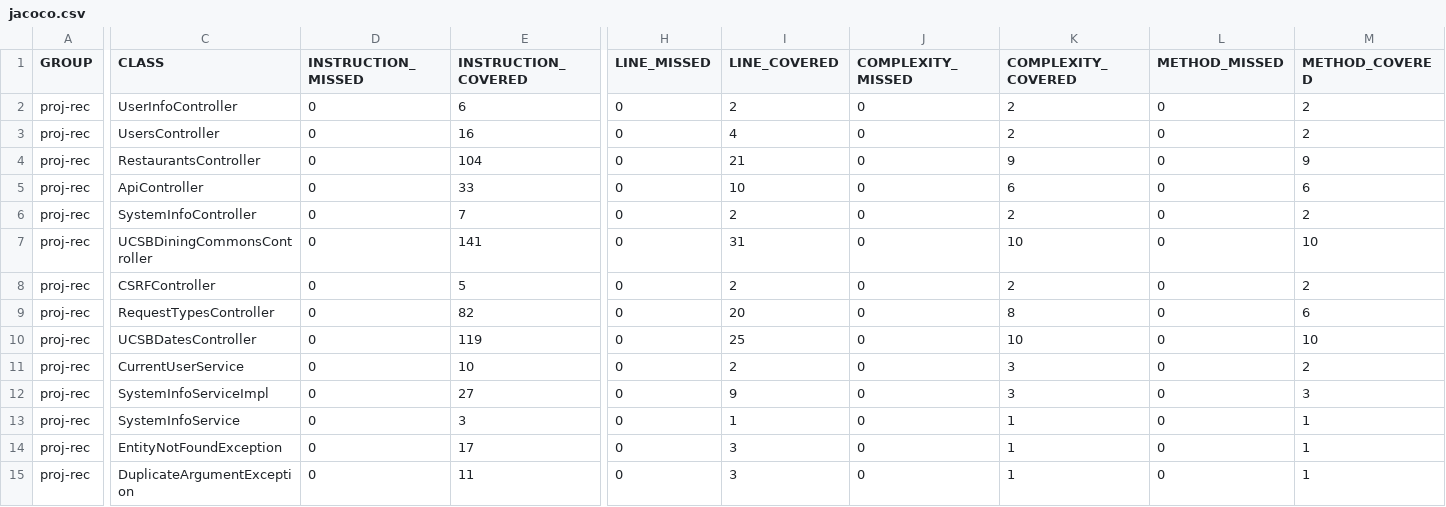
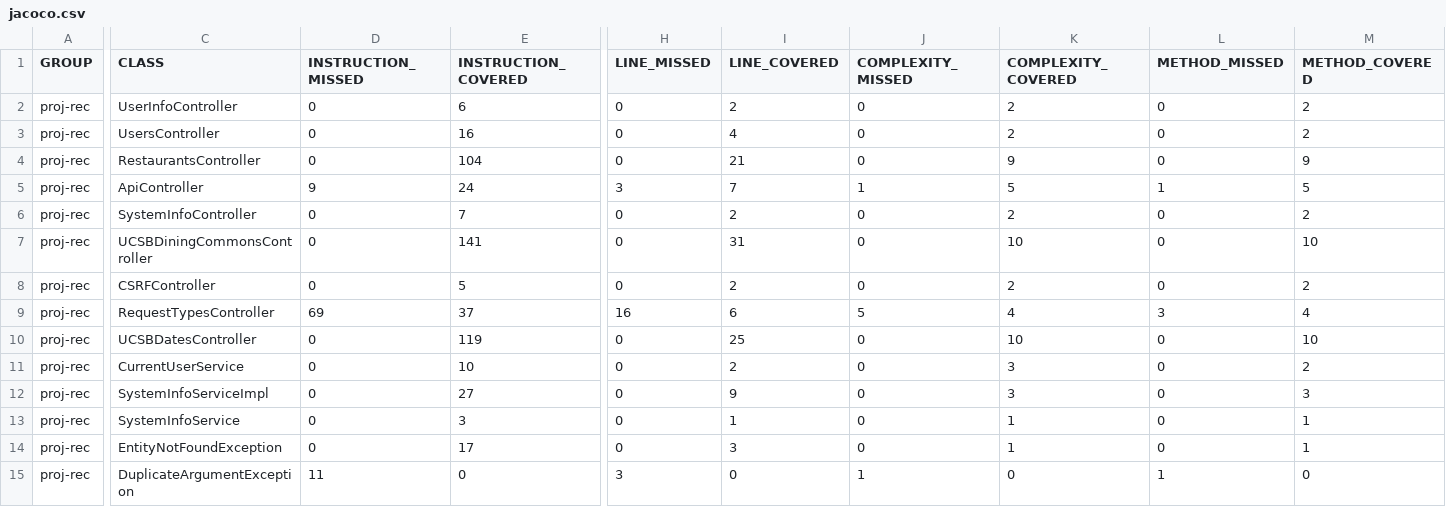
Before and after one commit to ucsb-cs156-f24/proj-rec-f24-05, a CSV file: jacoco/jacoco.csv, drawn as a sheet; only a part is shown, gaps mark what is left out; the diff covers the shown part only; the diff names each change by its address in the sheet, - before the commit and + after, or states it on an @@ line.

```diff
--- a/jacoco/jacoco.csv
+++ b/jacoco/jacoco.csv
-D5 (INSTRUCTION_MISSED): 0
+D5 (INSTRUCTION_MISSED): 9
-E5 (INSTRUCTION_COVERED): 33
+E5 (INSTRUCTION_COVERED): 24
-H5 (LINE_MISSED): 0
+H5 (LINE_MISSED): 3
-I5 (LINE_COVERED): 10
+I5 (LINE_COVERED): 7
-J5 (COMPLEXITY_MISSED): 0
+J5 (COMPLEXITY_MISSED): 1
-K5 (COMPLEXITY_COVERED): 6
+K5 (COMPLEXITY_COVERED): 5
-L5 (METHOD_MISSED): 0
+L5 (METHOD_MISSED): 1
-M5 (METHOD_COVERED): 6
+M5 (METHOD_COVERED): 5
-D9 (INSTRUCTION_MISSED): 0
+D9 (INSTRUCTION_MISSED): 69
-E9 (INSTRUCTION_COVERED): 82
+E9 (INSTRUCTION_COVERED): 37
-H9 (LINE_MISSED): 0
+H9 (LINE_MISSED): 16
-I9 (LINE_COVERED): 20
+I9 (LINE_COVERED): 6
-J9 (COMPLEXITY_MISSED): 0
+J9 (COMPLEXITY_MISSED): 5
-K9 (COMPLEXITY_COVERED): 8
+K9 (COMPLEXITY_COVERED): 4
-L9 (METHOD_MISSED): 0
+L9 (METHOD_MISSED): 3
-M9 (METHOD_COVERED): 6
+M9 (METHOD_COVERED): 4
-D15 (INSTRUCTION_MISSED): 0
+D15 (INSTRUCTION_MISSED): 11
-E15 (INSTRUCTION_COVERED): 11
+E15 (INSTRUCTION_COVERED): 0
-H15 (LINE_MISSED): 0
+H15 (LINE_MISSED): 3
-I15 (LINE_COVERED): 3
+I15 (LINE_COVERED): 0
-J15 (COMPLEXITY_MISSED): 0
+J15 (COMPLEXITY_MISSED): 1
-K15 (COMPLEXITY_COVERED): 1
+K15 (COMPLEXITY_COVERED): 0
-L15 (METHOD_MISSED): 0
+L15 (METHOD_MISSED): 1
-M15 (METHOD_COVERED): 1
+M15 (METHOD_COVERED): 0
```
Also changed, not shown: 2 edited cells elsewhere in this file, 13 other files.
